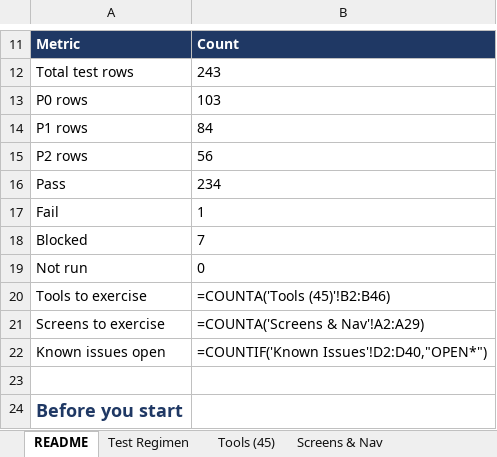
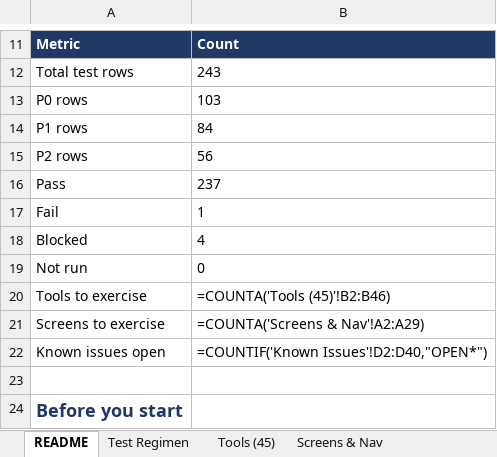
Before and after one commit to l3ad3r1/Hermes-Agent-Android, an Excel workbook: Hermes-Test-Regimen.xlsx, sheet README, drawn as a sheet; only a part is shown, gaps mark what is left out; values as stored, in another font and other column widths than the file's, no borders; formulas without a stored value are shown as written; the diff names each change by its address in the sheet, - before the commit and + after, or states it on an @@ line.

```diff
--- a/Hermes-Test-Regimen.xlsx (sheet README)
+++ b/Hermes-Test-Regimen.xlsx (sheet README)
-B16: 234
+B16: 237
-B18: 7
+B18: 4
```
Also changed, not shown: sheet Test Regimen, 3 other files.
